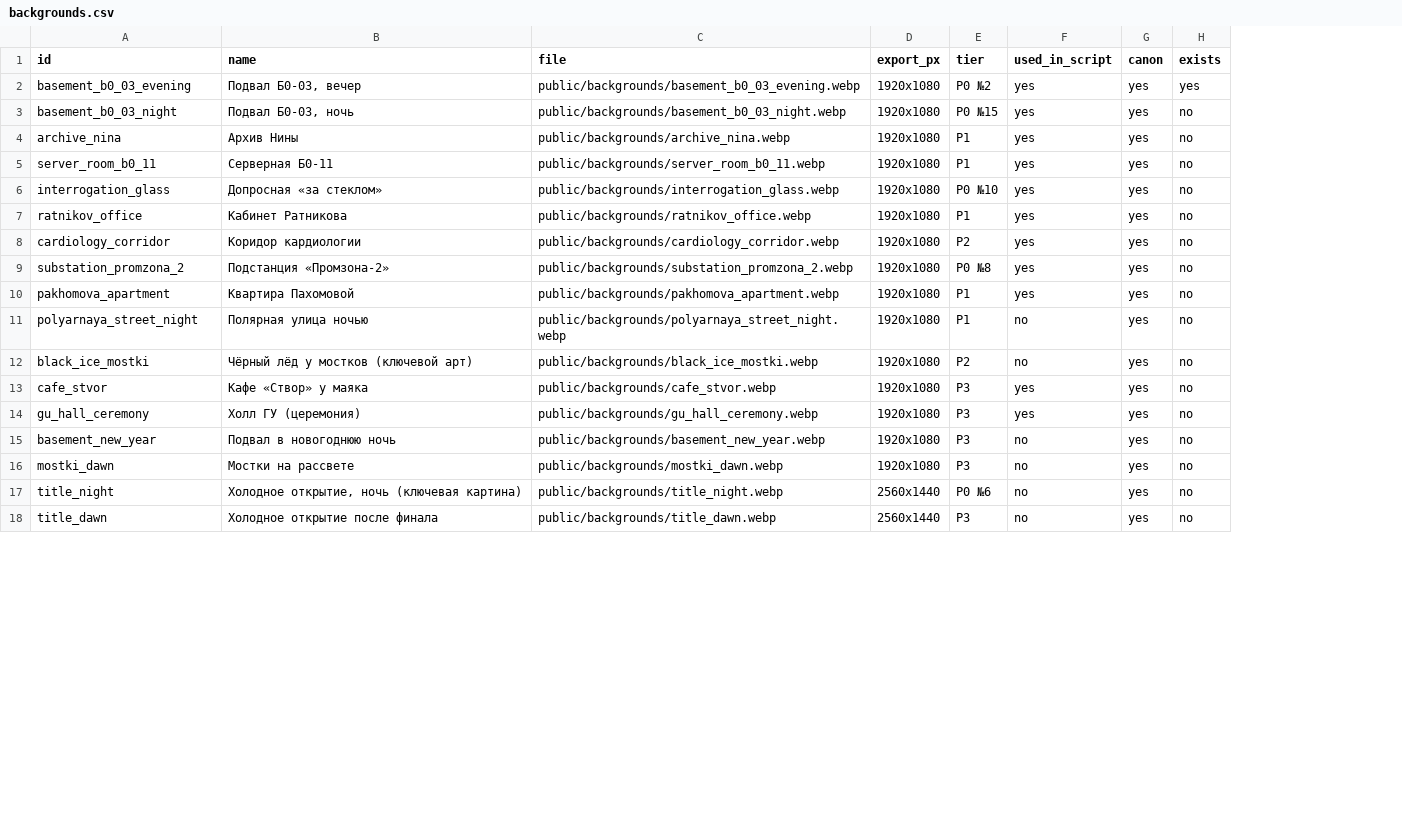
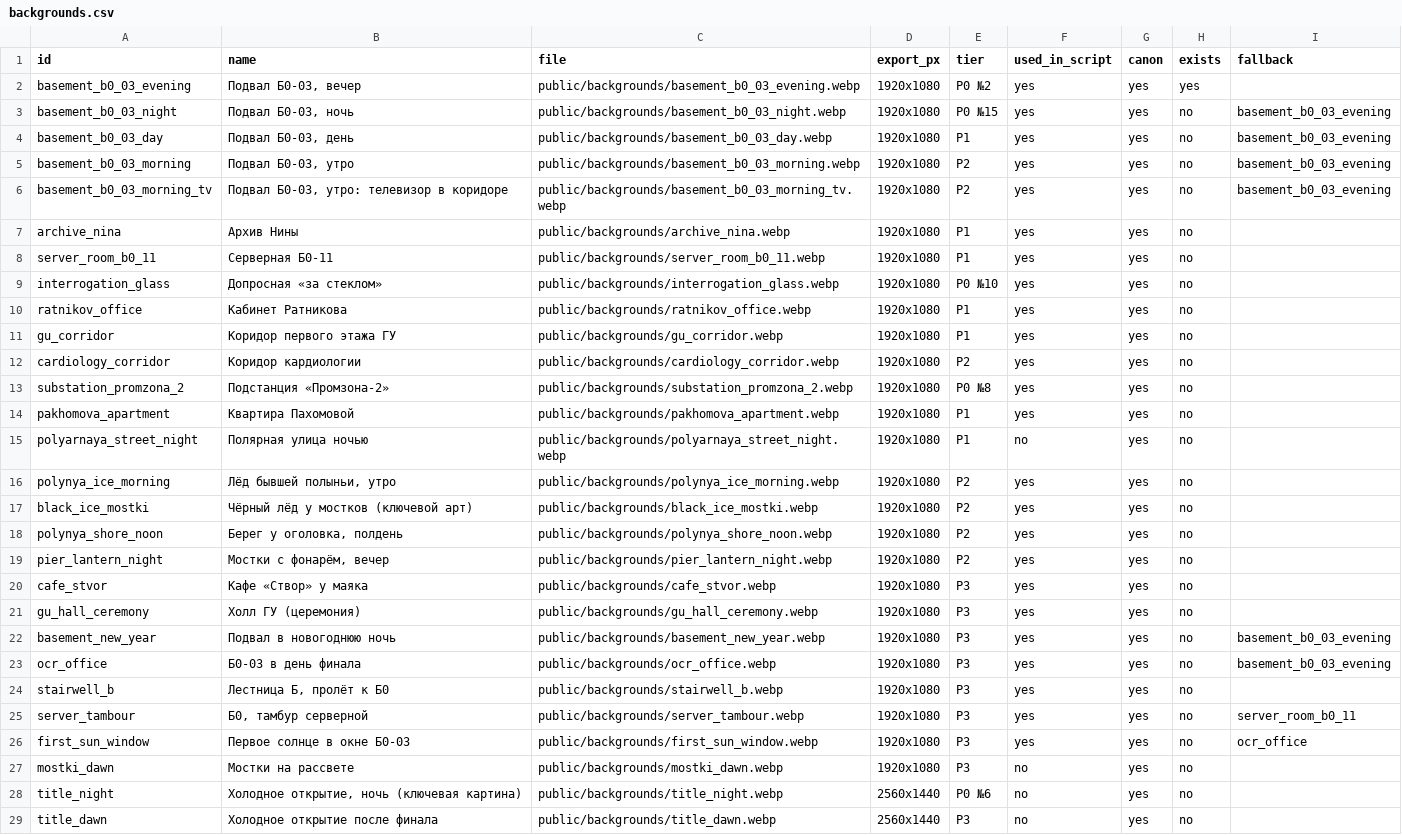
Before and after one commit to bbutterm/zerosql, a CSV file: docs/production/backgrounds.csv, drawn as a sheet; only a part is shown; addresses are those after the commit; the diff covers the shown part only; the diff names each change by its address in the sheet, - before the commit and + after, or states it on an @@ line.

```diff
--- a/docs/production/backgrounds.csv
+++ b/docs/production/backgrounds.csv
+column I (fallback), row 3: basement_b0_03_evening; row 22: basement_b0_03_evening
+row 4: basement_b0_03_day | Подвал Б0-03, день | public/backgrounds/basement_b0_03_day.webp | 1920x1080 | P1 | yes | yes | no | basement_b0_03_evening
+row 5: basement_b0_03_morning | Подвал Б0-03, утро | public/backgrounds/basement_b0_03_morning.webp | 1920x1080 | P2 | yes | yes | no | basement_b0_03_evening
+row 6: basement_b0_03_morning_tv | Подвал Б0-03, утро: телевизор в коридоре | public/backgrounds/basement_b0_03_morning_tv.webp | 1920x1080 | P2 | yes | yes | no | basement_b0_03_evening
+row 11: gu_corridor | Коридор первого этажа ГУ | public/backgrounds/gu_corridor.webp | 1920x1080 | P1 | yes | yes | no
+row 16: polynya_ice_morning | Лёд бывшей полыньи, утро | public/backgrounds/polynya_ice_morning.webp | 1920x1080 | P2 | yes | yes | no
-F17 (used_in_script): no
+F17 (used_in_script): yes
+row 18: polynya_shore_noon | Берег у оголовка, полдень | public/backgrounds/polynya_shore_noon.webp | 1920x1080 | P2 | yes | yes | no
+row 19: pier_lantern_night | Мостки с фонарём, вечер | public/backgrounds/pier_lantern_night.webp | 1920x1080 | P2 | yes | yes | no
-F22 (used_in_script): no
+F22 (used_in_script): yes
+row 23: ocr_office | Б0-03 в день финала | public/backgrounds/ocr_office.webp | 1920x1080 | P3 | yes | yes | no | basement_b0_03_evening
+row 24: stairwell_b | Лестница Б, пролёт к Б0 | public/backgrounds/stairwell_b.webp | 1920x1080 | P3 | yes | yes | no
+row 25: server_tambour | Б0, тамбур серверной | public/backgrounds/server_tambour.webp | 1920x1080 | P3 | yes | yes | no | server_room_b0_11
+row 26: first_sun_window | Первое солнце в окне Б0-03 | public/backgrounds/first_sun_window.webp | 1920x1080 | P3 | yes | yes | no | ocr_office
```
Also changed, not shown: 14 removed rows elsewhere in this file, 33 other files.
